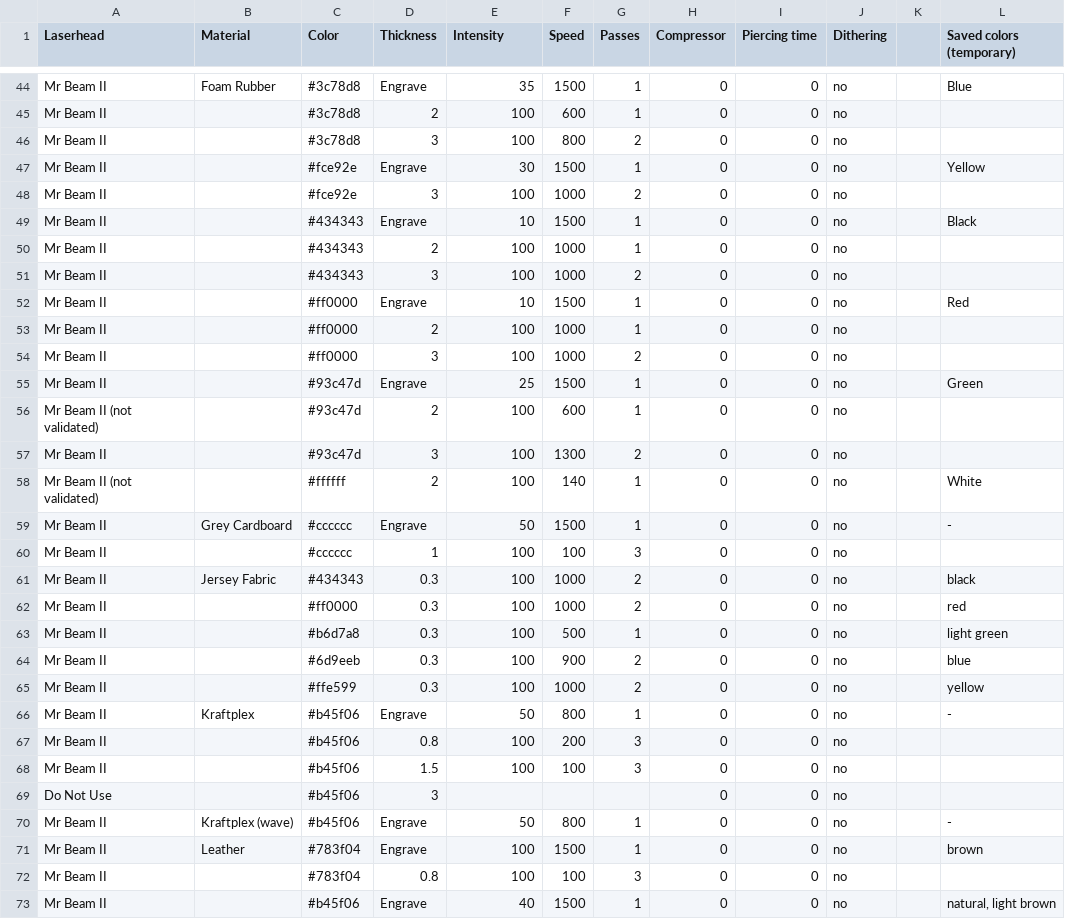
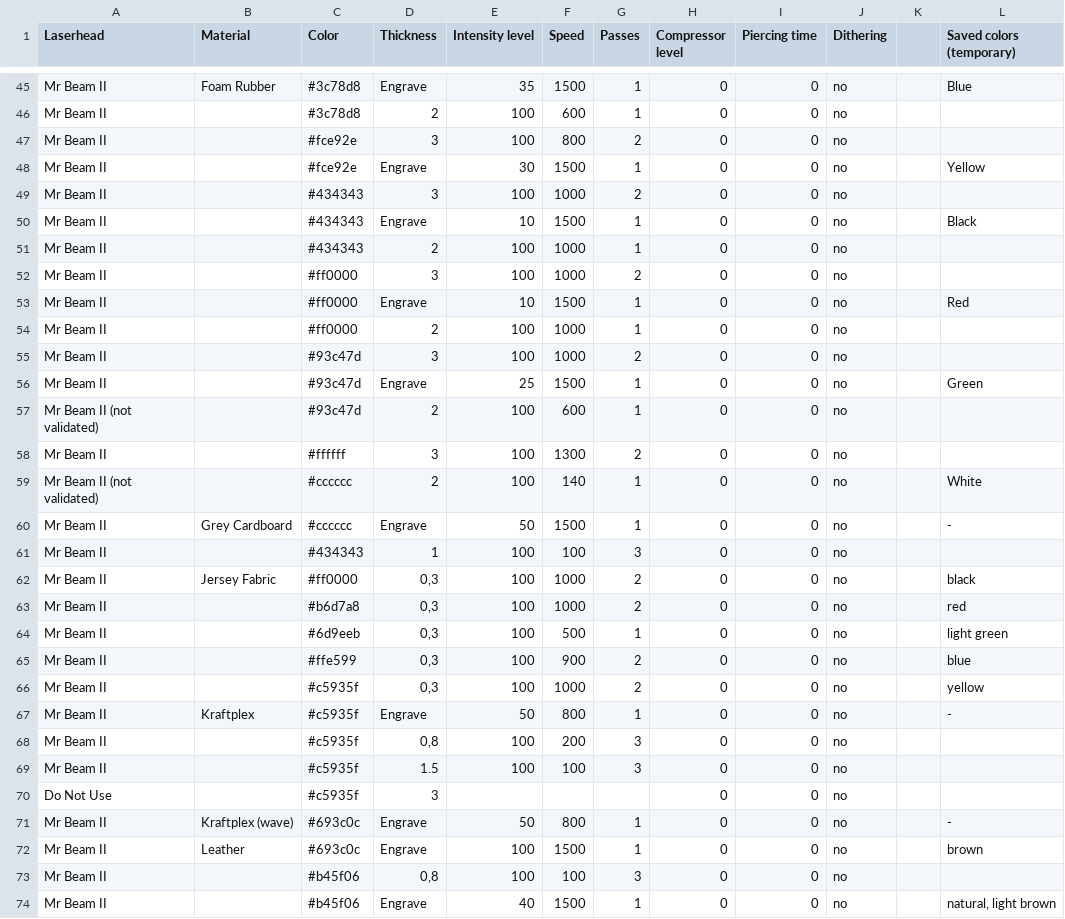
Before and after one commit to mrbeam/MrBeamPlugin, a CSV file: octoprint_mrbeam/files/material_settings/materials.csv, drawn as a sheet; only a part is shown, gaps mark what is left out; the diff covers the shown part only.

Commit message:
fix error log, ignore materials without settings and fix comma separated floats

```diff
--- a/octoprint_mrbeam/files/material_settings/materials.csv
+++ b/octoprint_mrbeam/files/material_settings/materials.csv
@@ -1 +1 @@
-Laserhead,Material,Color,Thickness,Intensity,Speed,Passes,Compressor,Piercing time,Dithering,,Saved colors (temporary)
+Laserhead,Material,Color,Thickness,Intensity level,Speed,Passes,Compressor level,Piercing time,Dithering,,Saved colors (temporary)
@@ -45,29 +46,29 @@ Mr Beam II,Foam Rubber,#3c78d8,Engrave,35,1500,1,0,0,no,,Blue
 Mr Beam II,,#3c78d8,2,100,600,1,0,0,no,,
-Mr Beam II,,#3c78d8,3,100,800,2,0,0,no,,
+Mr Beam II,,#fce92e,3,100,800,2,0,0,no,,
 Mr Beam II,,#fce92e,Engrave,30,1500,1,0,0,no,,Yellow
-Mr Beam II,,#fce92e,3,100,1000,2,0,0,no,,
+Mr Beam II,,#434343,3,100,1000,2,0,0,no,,
 Mr Beam II,,#434343,Engrave,10,1500,1,0,0,no,,Black
 Mr Beam II,,#434343,2,100,1000,1,0,0,no,,
-Mr Beam II,,#434343,3,100,1000,2,0,0,no,,
+Mr Beam II,,#ff0000,3,100,1000,2,0,0,no,,
 Mr Beam II,,#ff0000,Engrave,10,1500,1,0,0,no,,Red
 Mr Beam II,,#ff0000,2,100,1000,1,0,0,no,,
-Mr Beam II,,#ff0000,3,100,1000,2,0,0,no,,
+Mr Beam II,,#93c47d,3,100,1000,2,0,0,no,,
 Mr Beam II,,#93c47d,Engrave,25,1500,1,0,0,no,,Green
 Mr Beam II (not validated),,#93c47d,2,100,600,1,0,0,no,,
-Mr Beam II,,#93c47d,3,100,1300,2,0,0,no,,
-Mr Beam II (not validated),,#ffffff,2,100,140,1,0,0,no,,White
+Mr Beam II,,#ffffff,3,100,1300,2,0,0,no,,
+Mr Beam II (not validated),,#cccccc,2,100,140,1,0,0,no,,White
 Mr Beam II,Grey Cardboard,#cccccc,Engrave,50,1500,1,0,0,no,,-
-Mr Beam II,,#cccccc,1,100,100,3,0,0,no,,
-Mr Beam II,Jersey Fabric,#434343,0.3,100,1000,2,0,0,no,,black
-Mr Beam II,,#ff0000,0.3,100,1000,2,0,0,no,,red
-Mr Beam II,,#b6d7a8,0.3,100,500,1,0,0,no,,light green
-Mr Beam II,,#6d9eeb,0.3,100,900,2,0,0,no,,blue
-Mr Beam II,,#ffe599,0.3,100,1000,2,0,0,no,,yellow
-Mr Beam II,Kraftplex,#b45f06,Engrave,50,800,1,0,0,no,,-
-Mr Beam II,,#b45f06,0.8,100,200,3,0,0,no,,
-Mr Beam II,,#b45f06,1.5,100,100,3,0,0,no,,
-Do Not Use,,#b45f06,3,,,,0,0,no,,
-Mr Beam II,Kraftplex (wave),#b45f06,Engrave,50,800,1,0,0,no,,-
-Mr Beam II,Leather,#783f04,Engrave,100,1500,1,0,0,no,,brown
-Mr Beam II,,#783f04,0.8,100,100,3,0,0,no,,
+Mr Beam II,,#434343,1,100,100,3,0,0,no,,
+Mr Beam II,Jersey Fabric,#ff0000,"0,3",100,1000,2,0,0,no,,black
+Mr Beam II,,#b6d7a8,"0,3",100,1000,2,0,0,no,,red
+Mr Beam II,,#6d9eeb,"0,3",100,500,1,0,0,no,,light green
+Mr Beam II,,#ffe599,"0,3",100,900,2,0,0,no,,blue
+Mr Beam II,,#c5935f,"0,3",100,1000,2,0,0,no,,yellow
+Mr Beam II,Kraftplex,#c5935f,Engrave,50,800,1,0,0,no,,-
+Mr Beam II,,#c5935f,"0,8",100,200,3,0,0,no,,
+Mr Beam II,,#c5935f,1.5,100,100,3,0,0,no,,
+Do Not Use,,#c5935f,3,,,,0,0,no,,
+Mr Beam II,Kraftplex (wave),#693c0c,Engrave,50,800,1,0,0,no,,-
+Mr Beam II,Leather,#693c0c,Engrave,100,1500,1,0,0,no,,brown
+Mr Beam II,,#b45f06,"0,8",100,100,3,0,0,no,,
 Mr Beam II,,#b45f06,Engrave,40,1500,1,0,0,no,,"natural, light brown"
```
Also changed, not shown: 1 added row and 49 edited cells elsewhere in this file, 3 other files.
